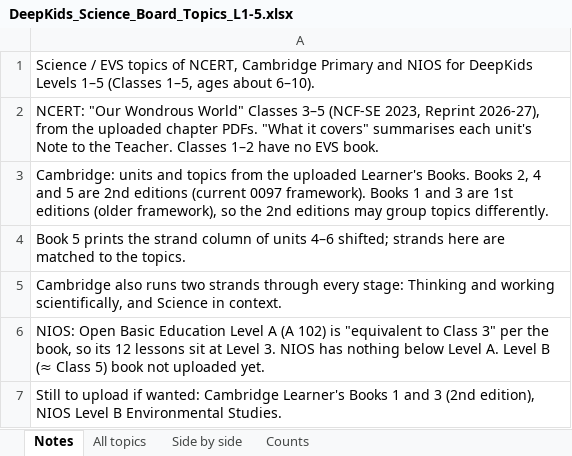
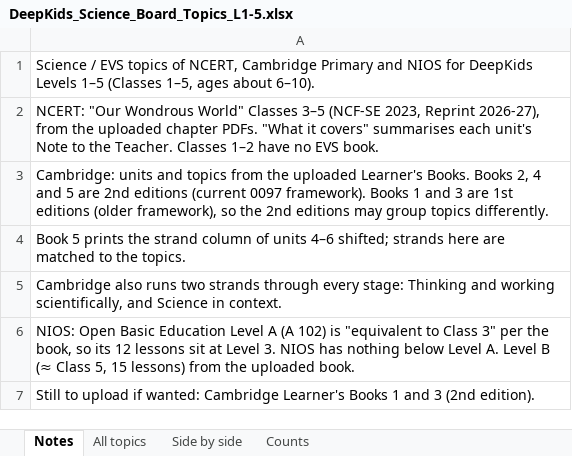
Before and after one commit to sahyujyahs-bot/DeepKids, an Excel workbook: app/DeepKids_Science_Board_Topics_L1-5.xlsx, sheet Notes, drawn as a sheet; values as stored, in another font and other column widths than the file's, no borders; the diff names each change by its address in the sheet, - before the commit and + after, or states it on an @@ line.

```diff
--- a/app/DeepKids_Science_Board_Topics_L1-5.xlsx (sheet Notes)
+++ b/app/DeepKids_Science_Board_Topics_L1-5.xlsx (sheet Notes)
-A6: …(≈ Class 5) book not uploaded yet.
+A6: …(≈ Class 5, 15 lessons) from the uploaded book.
-A7: …3 (2nd edition), NIOS Level B Environmental Studies.
+A7: …3 (2nd edition).
```
Also changed, not shown: sheet All topics, sheet Side by side, sheet Counts, app/DeepKids_Board_Topics_Collated.xlsx, app/DeepKids_Science_Concept_Map.xlsx, 10 other files.
